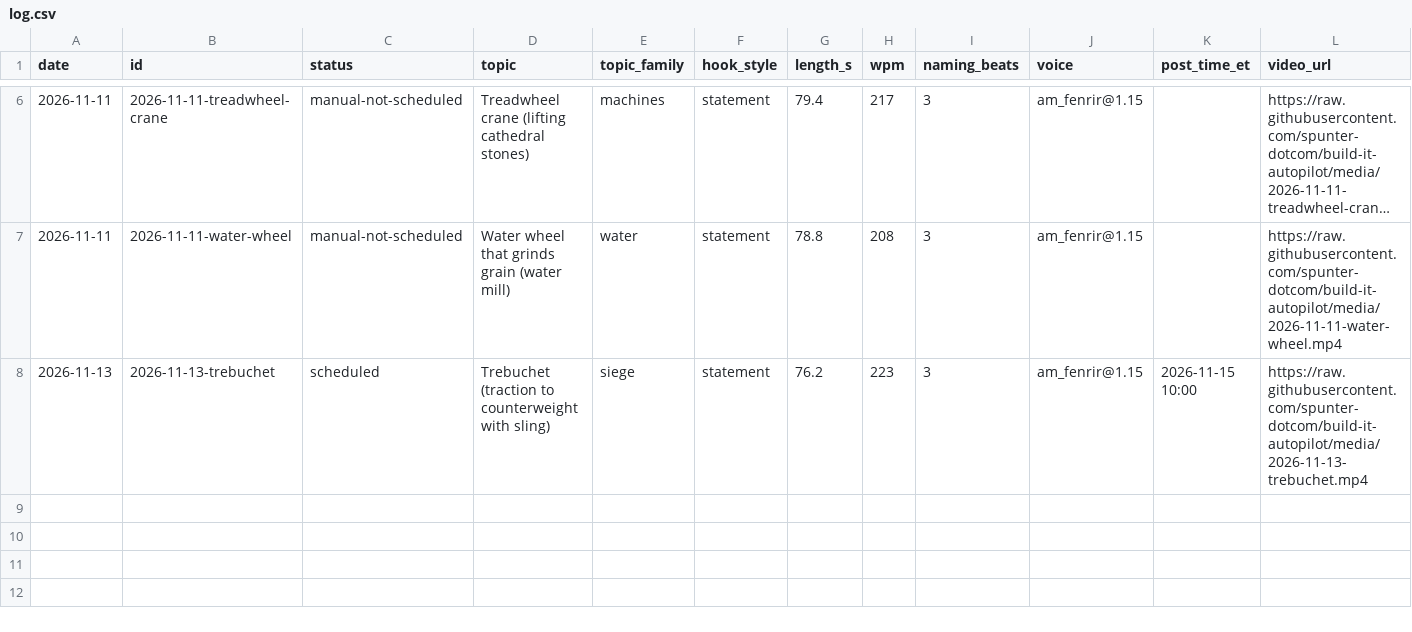
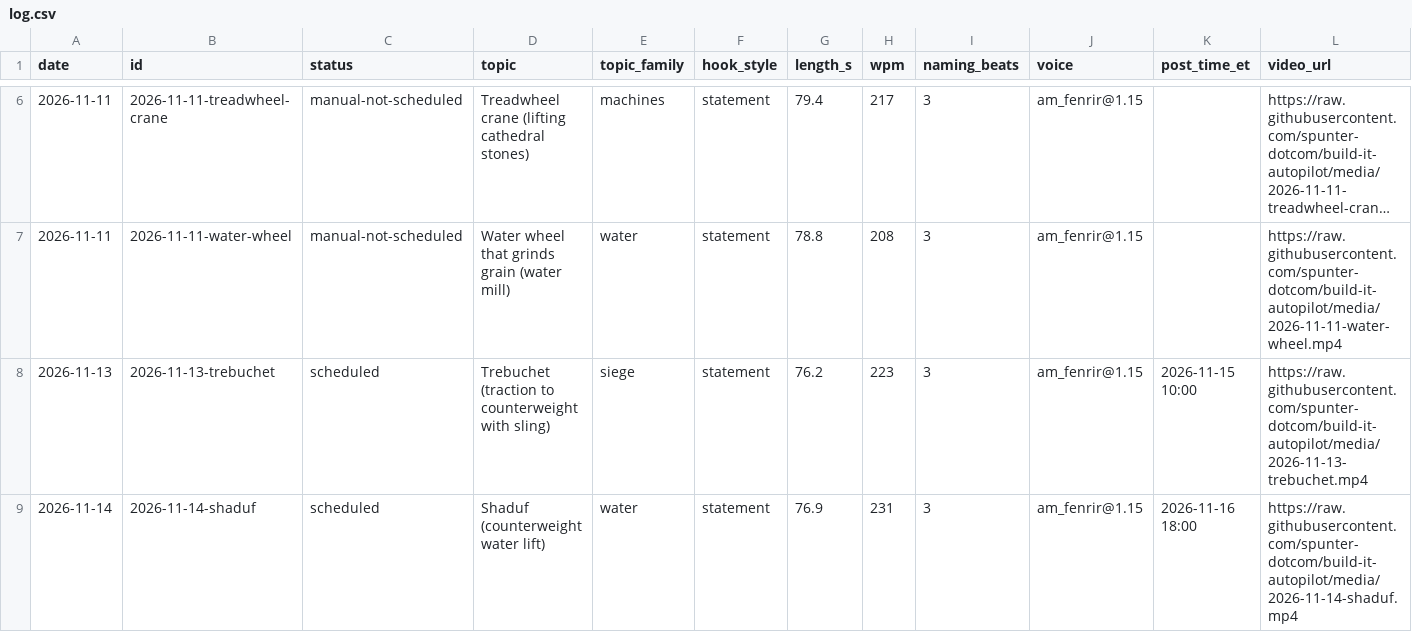
Before and after one commit to spunter-dotcom/build-it-autopilot, a CSV file: log.csv, drawn as a sheet; only a part is shown, gaps mark what is left out; long unchanged cells end in …; rows hold the shown columns only; the diff names each change by its address in the sheet, - before the commit and + after, or states it on an @@ line.

```diff
--- a/log.csv
+++ b/log.csv
+row 9: 2026-11-14 | 2026-11-14-shaduf | scheduled | Shaduf (counterweight water lift) | water | statement | 76.9 | 231 | 3 | am_fenrir@1.15 | 2026-11-16 18:00 | https://raw.githubusercontent.com/spunter-dotcom/build-it-autopilot/media/2026-11-14-shaduf.mp4
```
Also changed, not shown: 56 other files.
